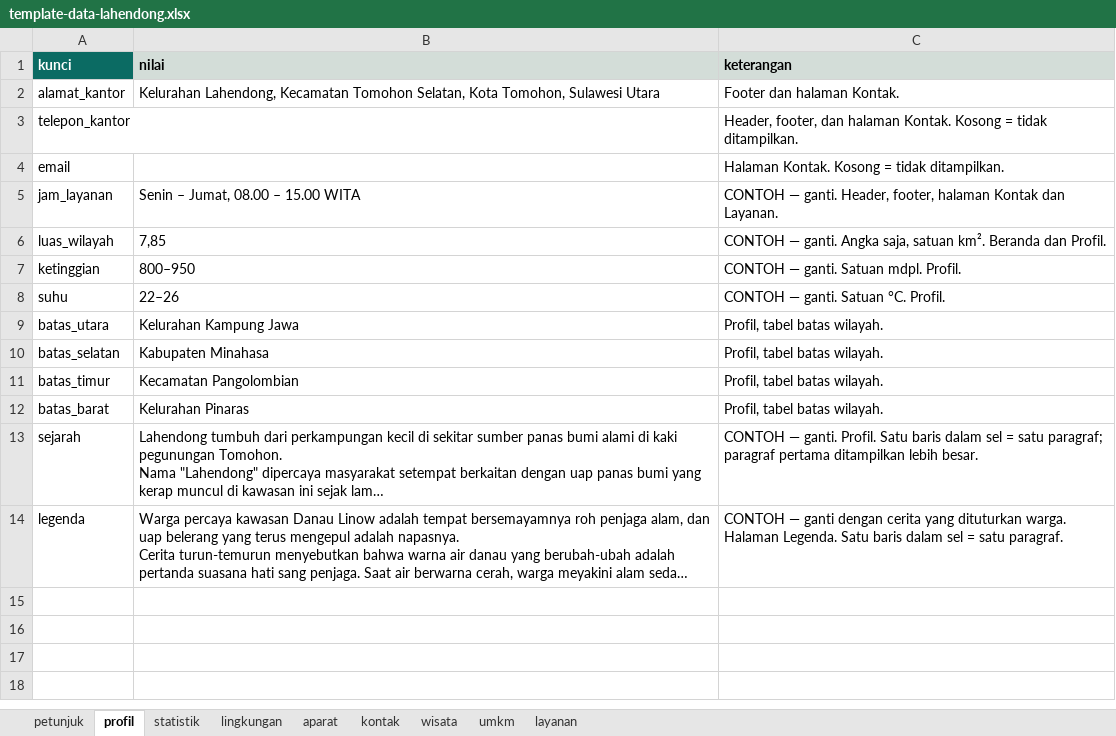
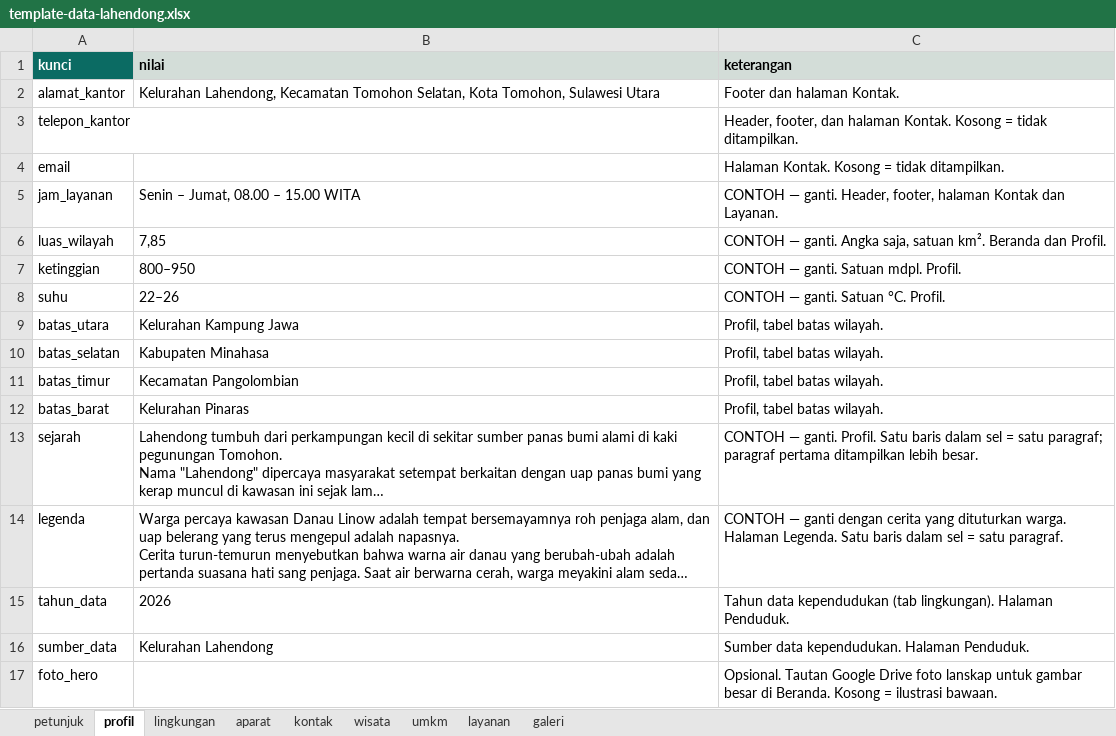
Before and after one commit to VERCOOOO/web-lahendong, an Excel workbook: data/template-data-lahendong.xlsx, sheet profil, drawn as a sheet; long unchanged cells end in …; values as stored, in another font and other column widths than the file's, no borders; the diff names each change by its address in the sheet, - before the commit and + after, or states it on an @@ line.

```diff
--- a/data/template-data-lahendong.xlsx (sheet profil)
+++ b/data/template-data-lahendong.xlsx (sheet profil)
-sheet tab: statistik
+sheet tab: galeri
+row 15: tahun_data | 2026 | Tahun data kependudukan (tab lingkungan). Halaman Penduduk.
+row 16: sumber_data | Kelurahan Lahendong | Sumber data kependudukan. Halaman Penduduk.
+row 17: foto_hero |  | Opsional. Tautan Google Drive foto lanskap untuk gambar besar di Beranda. Kosong = ilustrasi bawaan.
```
Also changed, not shown: sheet petunjuk, sheet aparat, sheet wisata, sheet umkm, sheet lingkungan, 30 other files.
